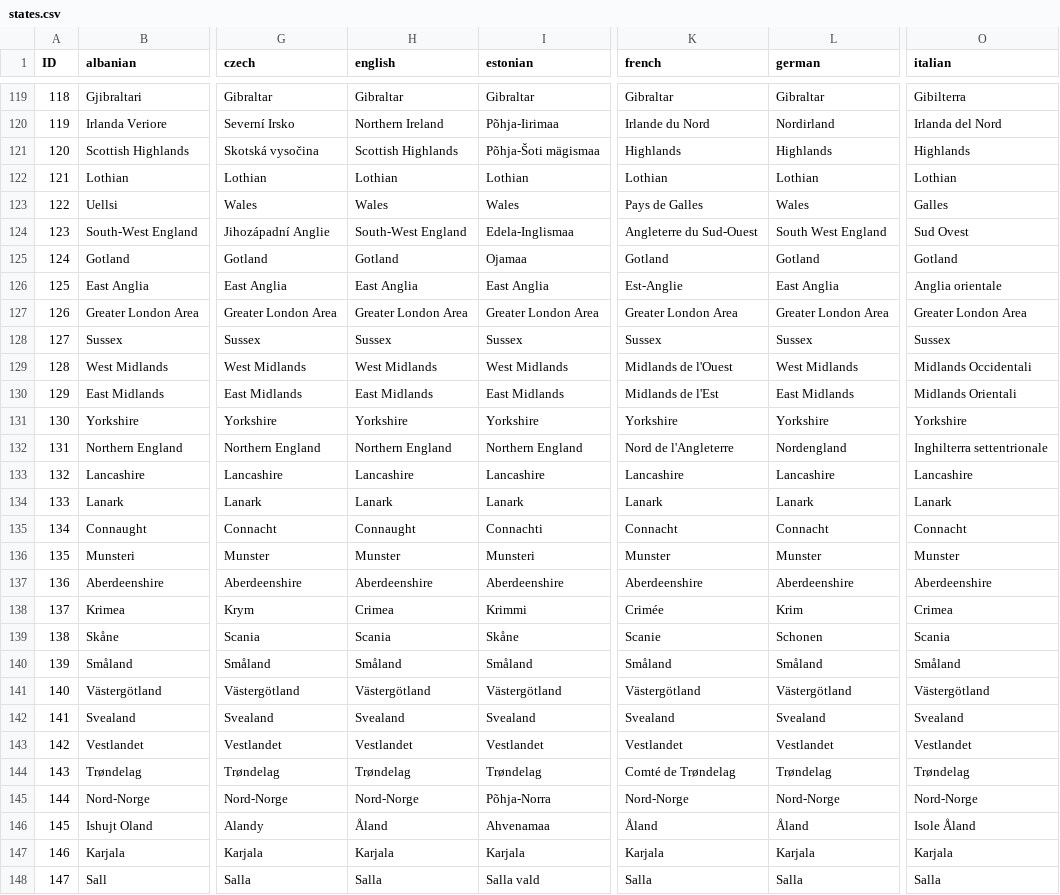
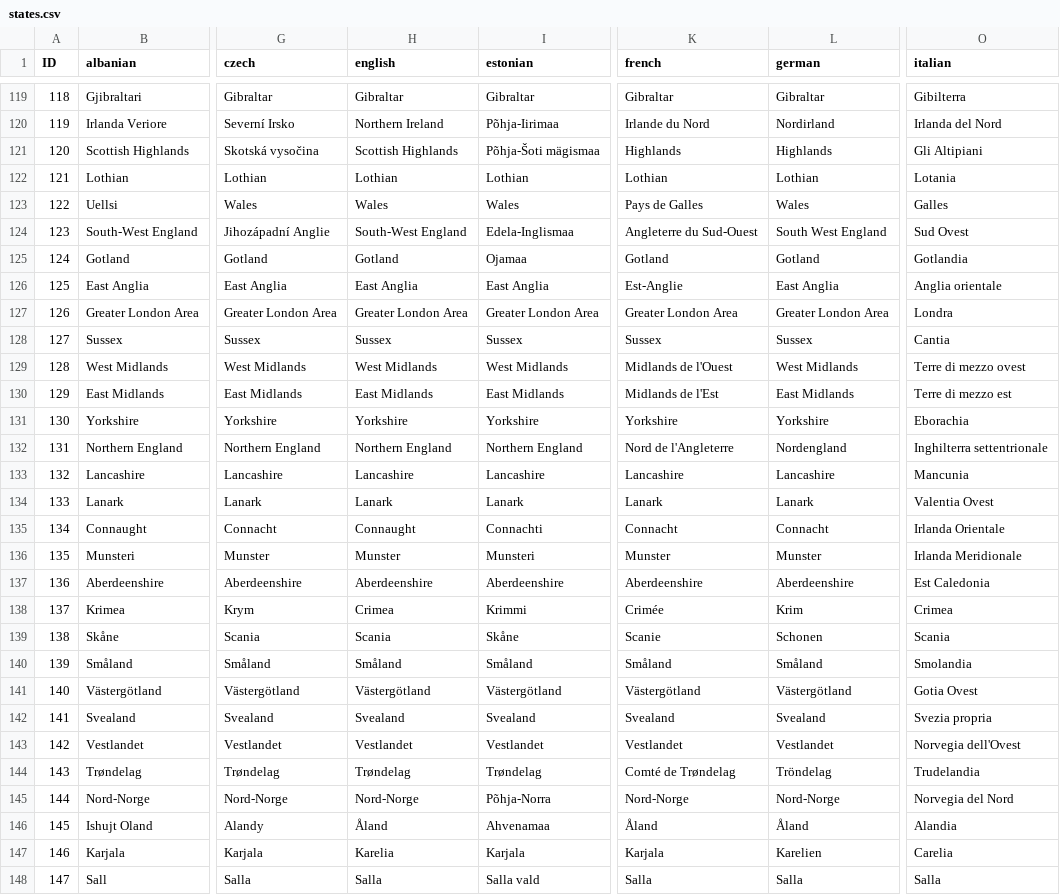
Before and after one commit to Winnfielder/Automatic-City-and-State-name-changer, a CSV file: states.csv, drawn as a sheet; only a part is shown, gaps mark what is left out; the diff covers the shown part only; the diff names each change by its address in the sheet, - before the commit and + after, or states it on an @@ line.

Commit message:
Mostly italian names for england taken from roman maps

```diff
--- a/states.csv
+++ b/states.csv
-O121 (italian): Highlands
+O121 (italian): Gli Altipiani
-O122 (italian): Lothian
+O122 (italian): Lotania
-O125 (italian): Gotland
+O125 (italian): Gotlandia
-O127 (italian): Greater London Area
+O127 (italian): Londra
-O128 (italian): Sussex
+O128 (italian): Cantia
-O129 (italian): Midlands Occidentali
+O129 (italian): Terre di mezzo ovest
-O130 (italian): Midlands Orientali
+O130 (italian): Terre di mezzo est
-O131 (italian): Yorkshire
+O131 (italian): Eborachia
-O133 (italian): Lancashire
+O133 (italian): Mancunia
-O134 (italian): Lanark
+O134 (italian): Valentia Ovest
-O135 (italian): Connacht
+O135 (italian): Irlanda Orientale
-O136 (italian): Munster
+O136 (italian): Irlanda Meridionale
-O137 (italian): Aberdeenshire
+O137 (italian): Est Caledonia
-O140 (italian): Småland
+O140 (italian): Smolandia
-O141 (italian): Västergötland
+O141 (italian): Gotia Ovest
-O142 (italian): Svealand
+O142 (italian): Svezia propria
-O143 (italian): Vestlandet
+O143 (italian): Norvegia dell'Ovest
-L144 (german): Trøndelag
+L144 (german): Tröndelag
-O144 (italian): Trøndelag
+O144 (italian): Trudelandia
-O145 (italian): Nord-Norge
+O145 (italian): Norvegia del Nord
-O146 (italian): Isole Åland
+O146 (italian): Alandia
-H147 (english): Karjala
+H147 (english): Karelia
-L147 (german): Karjala
+L147 (german): Karelien
-O147 (italian): Karjala
+O147 (italian): Carelia
```
Also changed, not shown: 37 edited cells elsewhere in this file.
